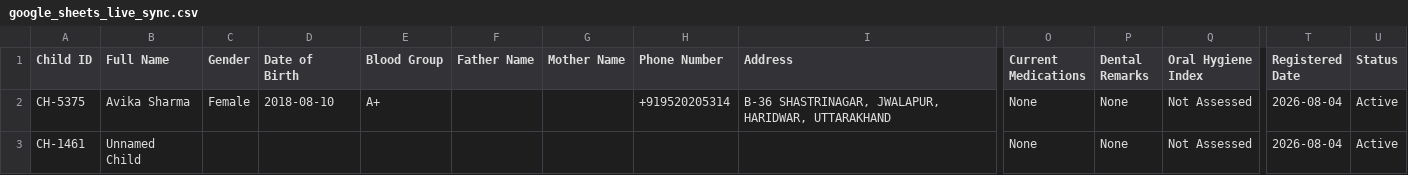
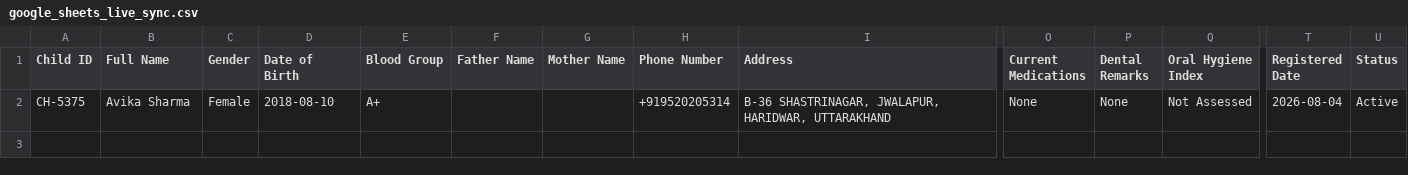
Before and after one commit to tejassharmax/NGO, a CSV file: data/google_sheets_live_sync.csv, drawn as a sheet; only a part is shown, gaps mark what is left out; rows hold the shown columns only; the diff names each change by its address in the sheet, - before the commit and + after, or states it on an @@ line.

```diff
--- a/data/google_sheets_live_sync.csv
+++ b/data/google_sheets_live_sync.csv
-row 3: CH-1461 | Unnamed Child |  |  |  |  |  |  |  | None | None | Not Assessed | 2026-08-04 | Active
```
Also changed, not shown: 7 other files.
